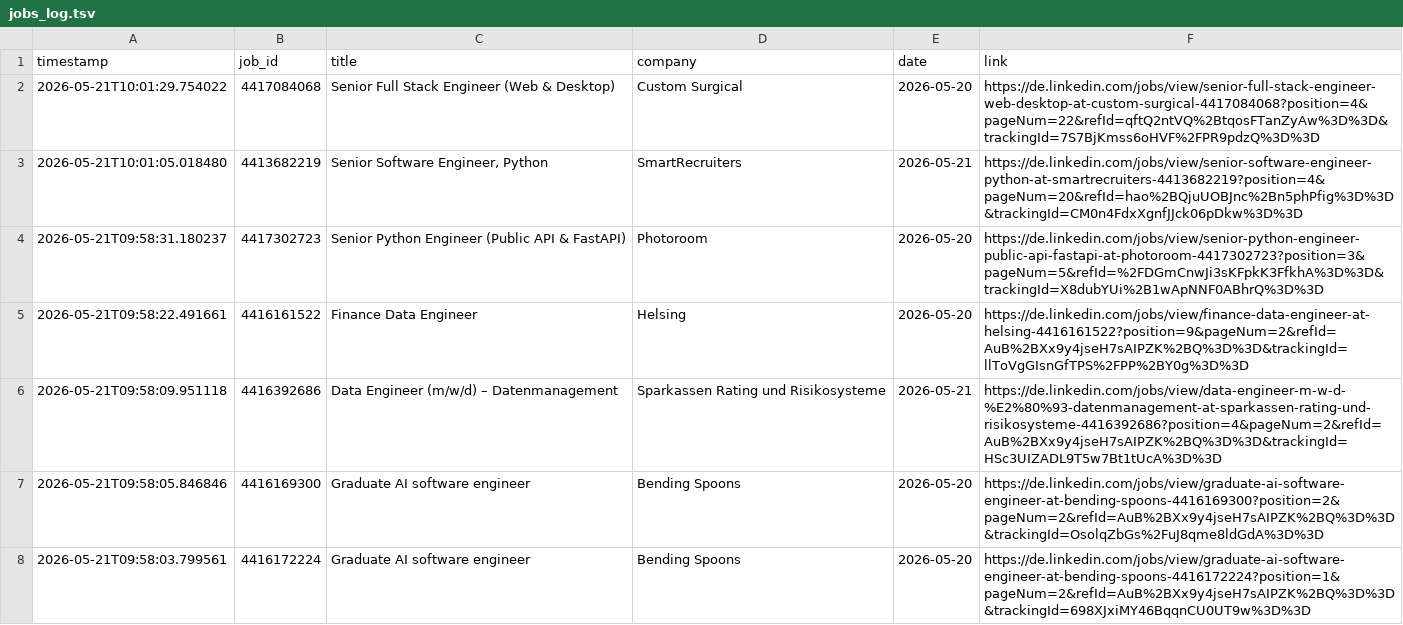
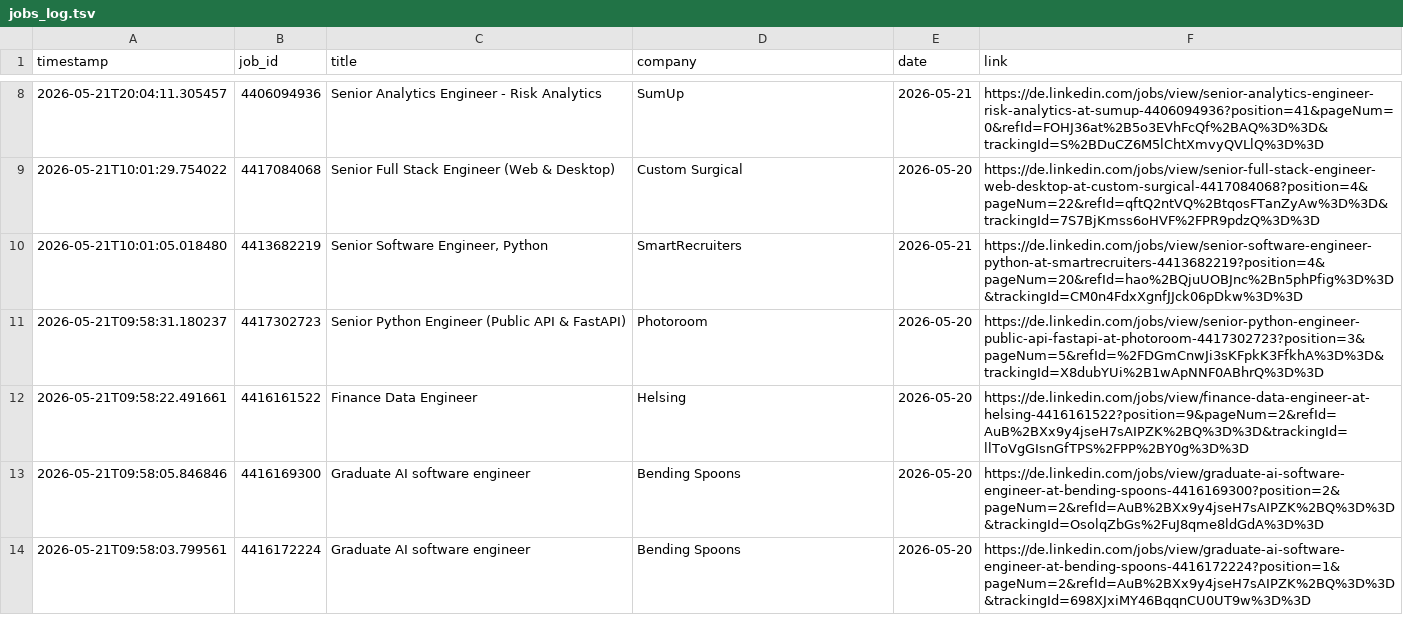
Before and after one commit to mugundanaswin/Data_Engineering, a TSV file: webscrapping_projects/scheduled/outputs/jobs_log.tsv, drawn as a sheet; only a part is shown, gaps mark what is left out; removed rows and columns are numbered as before the commit, all else as after; the diff covers the shown part only; the diff names each change by its address in the sheet, - before the commit and + after, or states it on an @@ line.

```diff
--- a/webscrapping_projects/scheduled/outputs/jobs_log.tsv
+++ b/webscrapping_projects/scheduled/outputs/jobs_log.tsv
+row 8: 2026-05-21T20:04:11.305457 | 4406094936 | Senior Analytics Engineer - Risk Analytics | SumUp | 2026-05-21 | https://de.linkedin.com/jobs/view/senior-analytics-engineer-risk-analytics-at-sumup-4406094936?position=41&pageNum=0&refId=FOHJ36at%2B5o3EVhFcQf%2BAQ%3D%3D&trackingId=S%2BDuCZ6M5lChtXmvyQVLlQ%3D%3D
-row 6: 2026-05-21T09:58:09.951118 | 4416392686 | Data Engineer (m/w/d) – Datenmanagement | Sparkassen Rating und Risikosysteme | 2026-05-21 | https://de.linkedin.com/jobs/view/data-engineer-m-w-d-%E2%80%93-datenmanagement-at-sparkassen-rating-und-risikosysteme-4416392686?position=4&pageNum=2&refId=AuB%2BXx9y4jseH7sAIPZK%2BQ%3D%3D&trackingId=HSc3UIZADL9T5w7Bt1tUcA%3D%3D
```
Also changed, not shown: 6 added rows elsewhere in this file.
